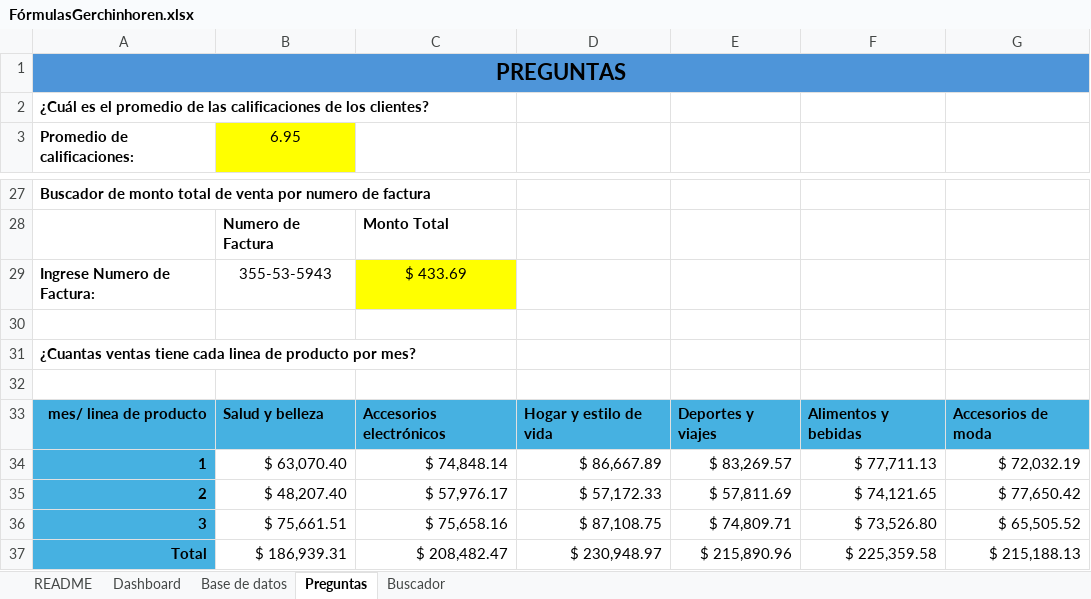
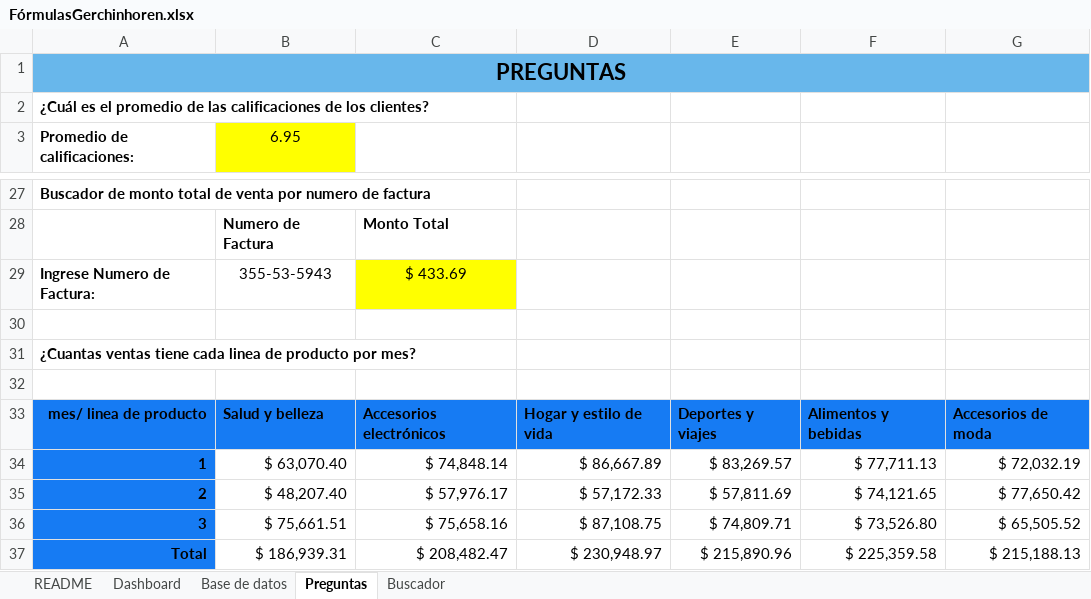
Before and after one commit to JoseGerchinhoren/curso_excel_coder, an Excel workbook: FórmulasGerchinhoren.xlsx, sheet Preguntas, drawn as a sheet; only a part is shown, gaps mark what is left out; values as stored, in another font and other column widths than the file's, no borders; conditional formats not drawn; 1 other sheet too large or unreadable and not compared; the diff names each change by its address in the sheet, - before the commit and + after, or states it on an @@ line.

```diff
--- a/FórmulasGerchinhoren.xlsx (sheet Preguntas)
+++ b/FórmulasGerchinhoren.xlsx (sheet Preguntas)
-A1:G1 fill: #4E95D9
+A1:G1 fill: #68B7EB
-A33:G33 fill: #46B1E1
+A33:G33 fill: #167BF3
-A34:A37 fill: #46B1E1
+A34:A37 fill: #167BF3
```
Also changed, not shown: sheet Base de datos, sheet Dashboard, charts or pictures, 1 other file.
